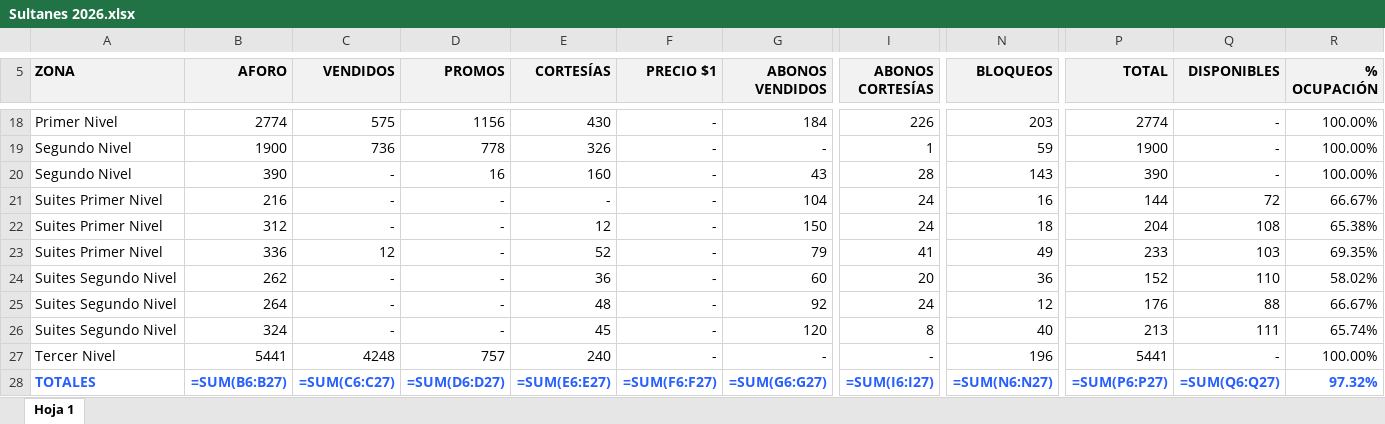
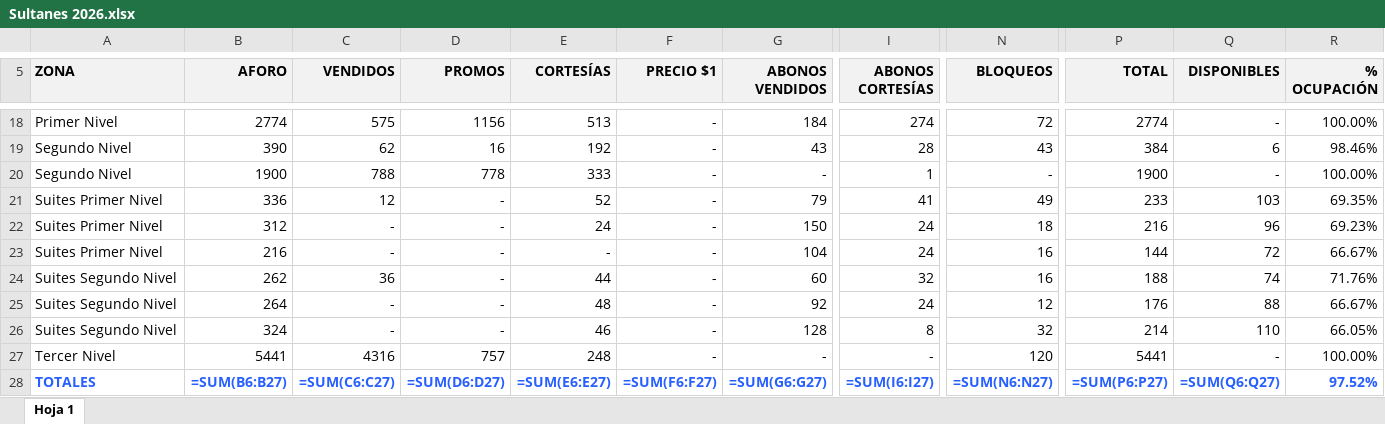
Before and after one commit to javierolea13/series-inaugurales-lmb, an Excel workbook: data/asistencia/Sultanes 2026.xlsx, sheet Hoja 1, drawn as a sheet; only a part is shown, gaps mark what is left out; values as stored, in another font and other column widths than the file's, no borders; formulas without a stored value are shown as written; removed rows and columns are numbered as before the commit, all else as after; rows hold the shown columns only; the diff covers the shown part only; the diff names each change by its address in the sheet, - before the commit and + after, or states it on an @@ line.

```diff
--- a/data/asistencia/Sultanes 2026.xlsx (sheet Hoja 1)
+++ b/data/asistencia/Sultanes 2026.xlsx (sheet Hoja 1)
-E18 (CORTESÍAS): 430
+E18 (CORTESÍAS): 513
-I18 (ABONOS CORTESÍAS): 226
+I18 (ABONOS CORTESÍAS): 274
-N18 (BLOQUEOS): 203
+N18 (BLOQUEOS): 72
+row 19: Segundo Nivel | 390 | 62 | 16 | 192 | - | 43 | 28 | 43 | 384 | 6 | 98.46%
-C20 (VENDIDOS): 736
+C20 (VENDIDOS): 788
-E20 (CORTESÍAS): 326
+E20 (CORTESÍAS): 333
-N20 (BLOQUEOS): 59
+N20 (BLOQUEOS): -
-row 20: Segundo Nivel | 390 | - | 16 | 160 | - | 43 | 28 | 143 | 390 | - | 100.00%
@@ row 23 moved to row 21: Suites Primer Nivel @@
+row 22: Suites Primer Nivel | 312 | - | - | 24 | - | 150 | 24 | 18 | 216 | 96 | 69.23%
-row 22: Suites Primer Nivel | 312 | - | - | 12 | - | 150 | 24 | 18 | 204 | 108 | 65.38%
-C24 (VENDIDOS): -
+C24 (VENDIDOS): 36
-E24 (CORTESÍAS): 36
+E24 (CORTESÍAS): 44
-I24 (ABONOS CORTESÍAS): 20
+I24 (ABONOS CORTESÍAS): 32
-N24 (BLOQUEOS): 36
+N24 (BLOQUEOS): 16
-P24 (TOTAL): 152
+P24 (TOTAL): 188
-Q24 (DISPONIBLES): 110
+Q24 (DISPONIBLES): 74
-R24 (% OCUPACIÓN): 58.02%
+R24 (% OCUPACIÓN): 71.76%
-E26 (CORTESÍAS): 45
+E26 (CORTESÍAS): 46
-G26 (ABONOS VENDIDOS): 120
+G26 (ABONOS VENDIDOS): 128
-N26 (BLOQUEOS): 40
+N26 (BLOQUEOS): 32
-P26 (TOTAL): 213
+P26 (TOTAL): 214
-Q26 (DISPONIBLES): 111
+Q26 (DISPONIBLES): 110
-R26 (% OCUPACIÓN): 65.74%
+R26 (% OCUPACIÓN): 66.05%
-C27 (VENDIDOS): 4248
+C27 (VENDIDOS): 4316
-E27 (CORTESÍAS): 240
+E27 (CORTESÍAS): 248
-N27 (BLOQUEOS): 196
+N27 (BLOQUEOS): 120
-R28 (% OCUPACIÓN): 97.32%
+R28 (% OCUPACIÓN): 97.52%
```
Also changed, not shown: 1 added row, 1 removed row and 28 edited cells elsewhere in this sheet, data/asistencia/Guerreros 2026.xlsx, data/asistencia/Tecos 2026.xlsx, 8 other files.
